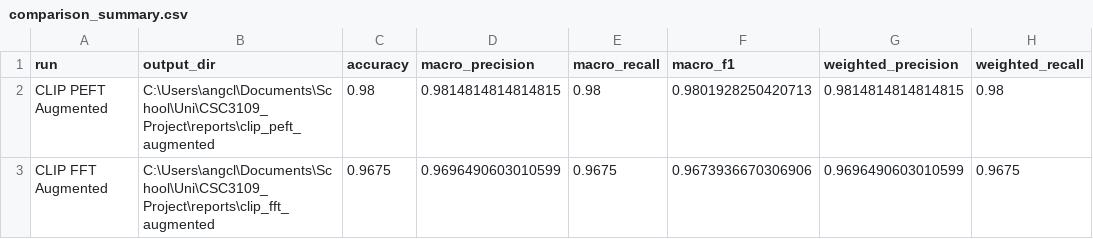
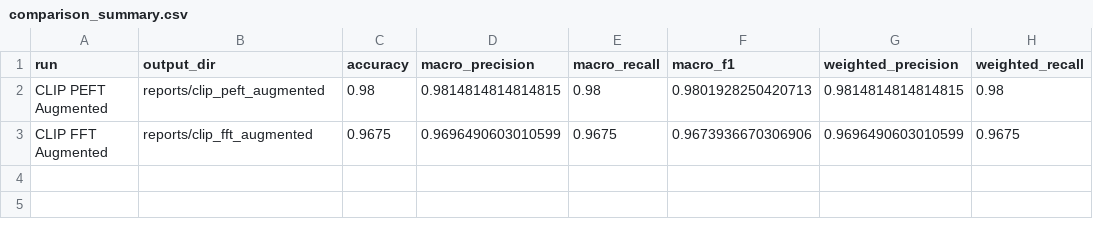
Before and after one commit to JoshDui/CSC3109_Project, a CSV file: reports/clip_training/clip_peft_fft_comparison/comparison_summary.csv, drawn as a sheet; only a part is shown; the diff names each change by its address in the sheet, - before the commit and + after, or states it on an @@ line.

Commit message:
fix(reports,notebooks,docs): use repo-relative paths in tracked artifacts
Remove committed absolute machine paths (/home/william, /home/lucas,
C:\Users\angcl) from tracked artifacts, normalizing to repo-relative:

- notebooks 01/03/05/06/07: refactor path-display source to print
  PROJECT_ROOT-relative paths and sanitize committed outputs. nb01 is
  regenerated; 03/05/06/07 are output-sanitized without retraining so the
  committed FocalNet/CLIP/CGAF results are preserved.
- nb05: generalize remap_remote_path to strip any CSC3109_Project*/ prefix
  instead of hardcoding /home/lucas paths.
- CLIP prediction CSVs + comparison summary: rewrite path columns to
  repo-relative forward-slash paths, preserving all other columns.
- reports/reliability/reliability_summary.json: relative checkpoint path.
- docs/semantic_guided_best_recipe.md: relative log path.

```diff
--- a/reports/clip_training/clip_peft_fft_comparison/comparison_summary.csv
+++ b/reports/clip_training/clip_peft_fft_comparison/comparison_summary.csv
-B2 (output_dir): C:\Users\angcl\Documents\School\Uni\CSC3109_Project\reports\clip_peft_augmented
+B2 (output_dir): reports/clip_peft_augmented
-B3 (output_dir): C:\Users\angcl\Documents\School\Uni\CSC3109_Project\reports\clip_fft_augmented
+B3 (output_dir): reports/clip_fft_augmented
```
Also changed, not shown: 12 other files.
